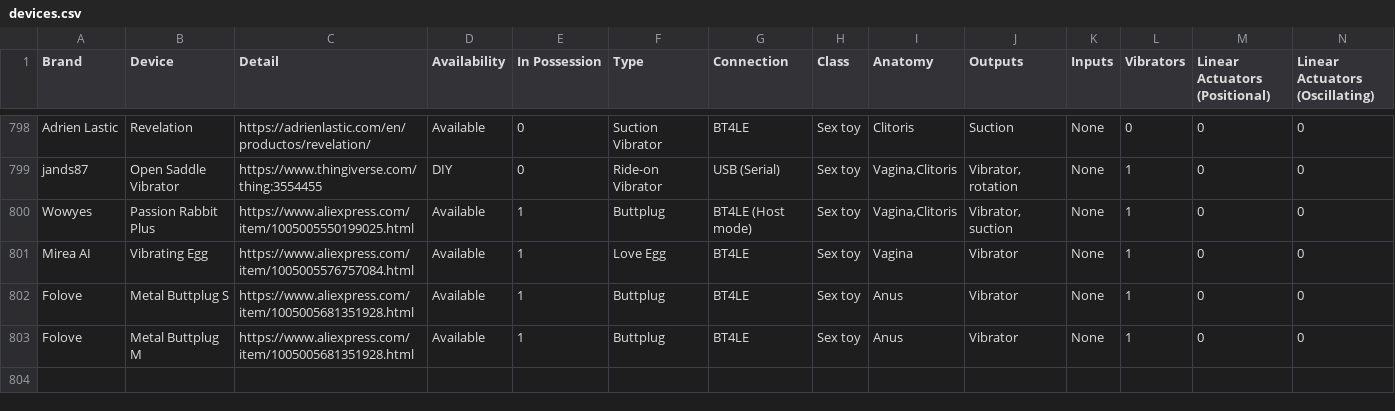
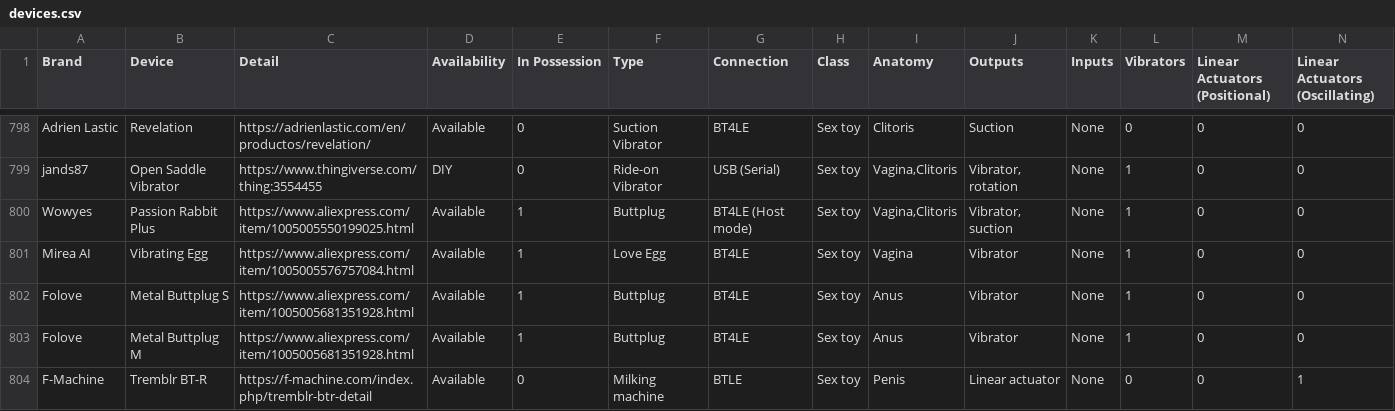
Before and after one commit to blackspherefollower/IoSTIndex, a CSV file: src/data/devices.csv, drawn as a sheet; only a part is shown, gaps mark what is left out; rows hold the shown columns only; the diff names each change by its address in the sheet, - before the commit and + after, or states it on an @@ line.

```diff
--- a/src/data/devices.csv
+++ b/src/data/devices.csv
+row 804: F-Machine | Tremblr BT-R | https://f-machine.com/index.php/tremblr-btr-detail | Available | 0 | Milking machine | BTLE | Sex toy | Penis | Linear actuator | None | 0 | 0 | 1
```
